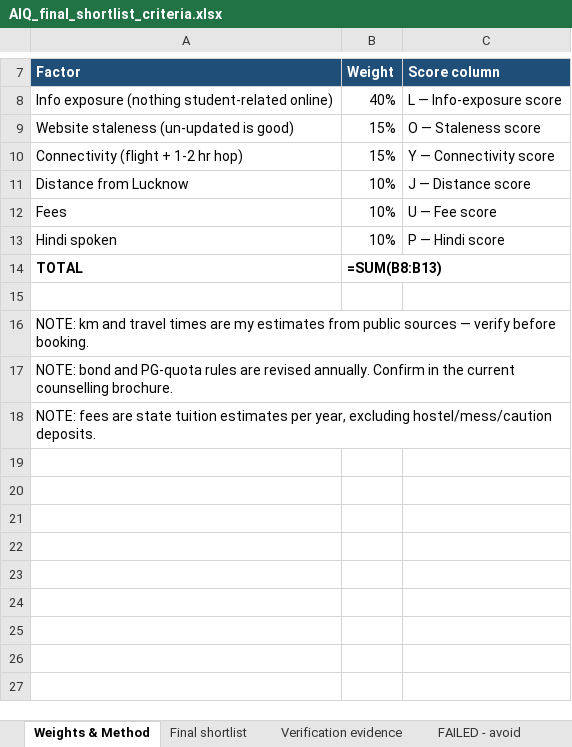
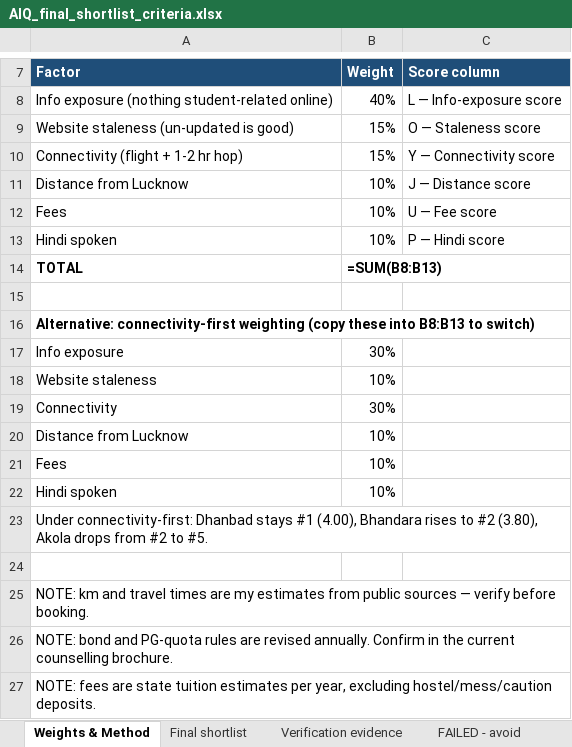
Before and after one commit to aditiventurewolf-max/sorcery, an Excel workbook: audit/aiq-privacy/mcc2026/AIQ_final_shortlist_criteria.xlsx, sheet Weights & Method, drawn as a sheet; only a part is shown, gaps mark what is left out; values as stored, in another font and other column widths than the file's, no borders; formulas without a stored value are shown as written; the diff names each change by its address in the sheet, - before the commit and + after, or states it on an @@ line.

```diff
--- a/audit/aiq-privacy/mcc2026/AIQ_final_shortlist_criteria.xlsx (sheet Weights & Method)
+++ b/audit/aiq-privacy/mcc2026/AIQ_final_shortlist_criteria.xlsx (sheet Weights & Method)
+row 16: Alternative: connectivity-first weighting (copy these into B8:B13 to switch)
+row 17: Info exposure | 30%
+row 18: Website staleness | 10%
+row 19: Connectivity | 30%
+row 20: Distance from Lucknow | 10%
+row 21: Fees | 10%
+row 22: Hindi spoken | 10%
+row 23: Under connectivity-first: Dhanbad stays #1 (4.00), Bhandara rises to #2 (3.80), Akola drops from #2 to #5.
+row 24: (empty)
```
Also changed, not shown: 1 other file.
